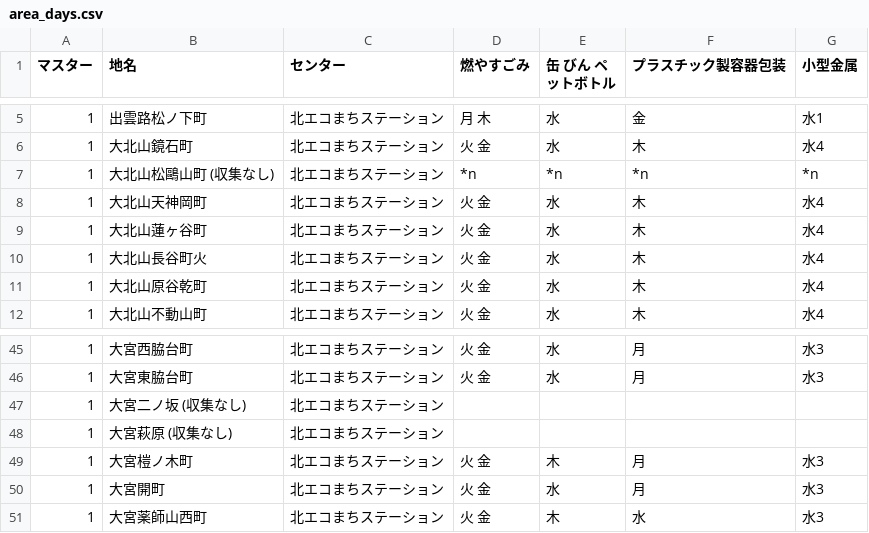
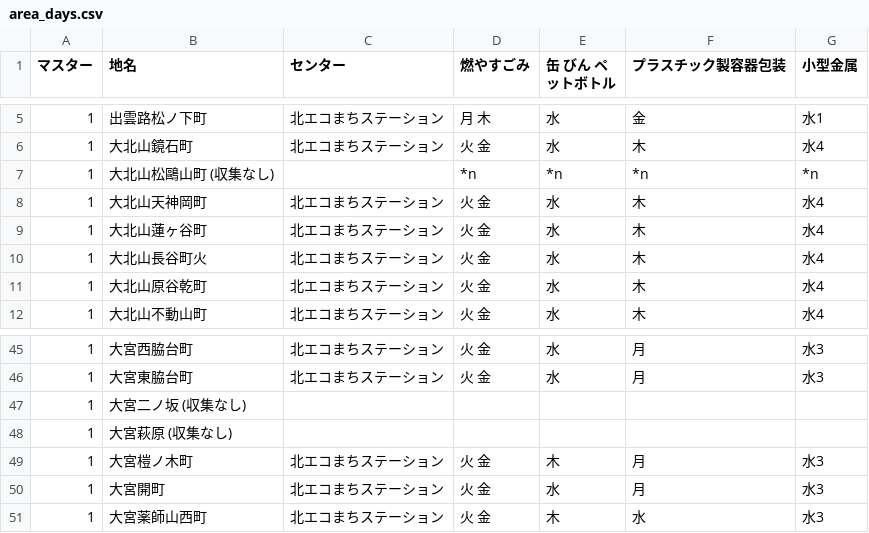
Before and after one commit to ofuku3f/5374osaka.github.com, a CSV file: data/area_days.csv, drawn as a sheet; only a part is shown, gaps mark what is left out.

Commit message:
Update area_days.csv

```diff
--- a/data/area_days.csv
+++ b/data/area_days.csv
@@ -6,3 +6,3 @@
 1,大北山鏡石町,北エコまちステーション,火 金,水,木,水4
-1,大北山松鷗山町 (収集なし),北エコまちステーション,*n,*n,*n,*n
+1,大北山松鷗山町 (収集なし),,*n,*n,*n,*n
 1,大北山天神岡町,北エコまちステーション,火 金,水,木,水4
@@ -46,4 +46,4 @@
 1,大宮東脇台町,北エコまちステーション,火 金,水,月,水3
-1,大宮二ノ坂 (収集なし),北エコまちステーション,,,,
-1,大宮萩原 (収集なし),北エコまちステーション,,,,
+1,大宮二ノ坂 (収集なし),,,,,
+1,大宮萩原 (収集なし),,,,,
 1,大宮榿ノ木町,北エコまちステーション,火 金,木,月,水3
```
